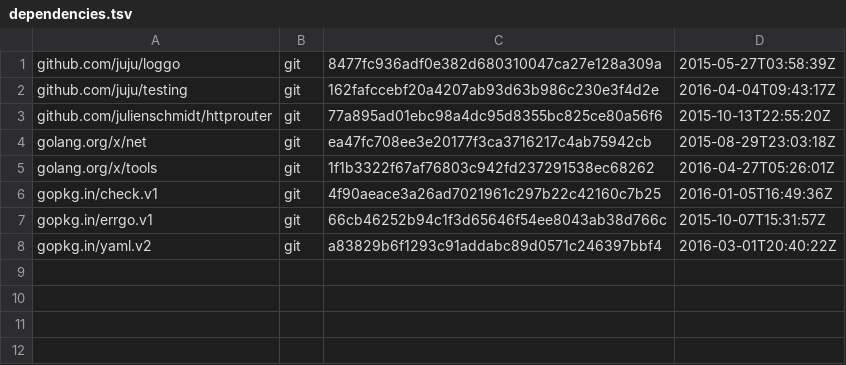
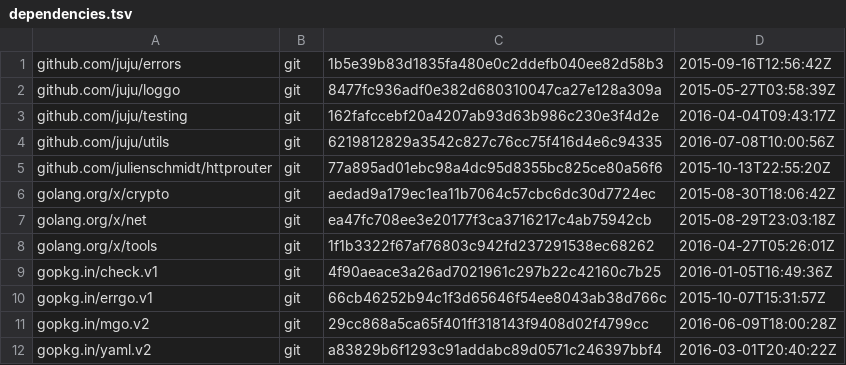
Before and after one commit to juju/httprequest, a TSV file: dependencies.tsv, drawn as a sheet; the diff names each change by its address in the sheet, - before the commit and + after, or states it on an @@ line.

```diff
--- a/dependencies.tsv
+++ b/dependencies.tsv
+row 1: github.com/juju/errors | git | 1b5e39b83d1835fa480e0c2ddefb040ee82d58b3 | 2015-09-16T12:56:42Z
+row 4: github.com/juju/utils | git | 6219812829a3542c827c76cc75f416d4e6c94335 | 2016-07-08T10:00:56Z
+row 6: golang.org/x/crypto | git | aedad9a179ec1ea11b7064c57cbc6dc30d7724ec | 2015-08-30T18:06:42Z
+row 11: gopkg.in/mgo.v2 | git | 29cc868a5ca65f401ff318143f9408d02f4799cc | 2016-06-09T18:00:28Z
```
Also changed, not shown: 9 other files.
